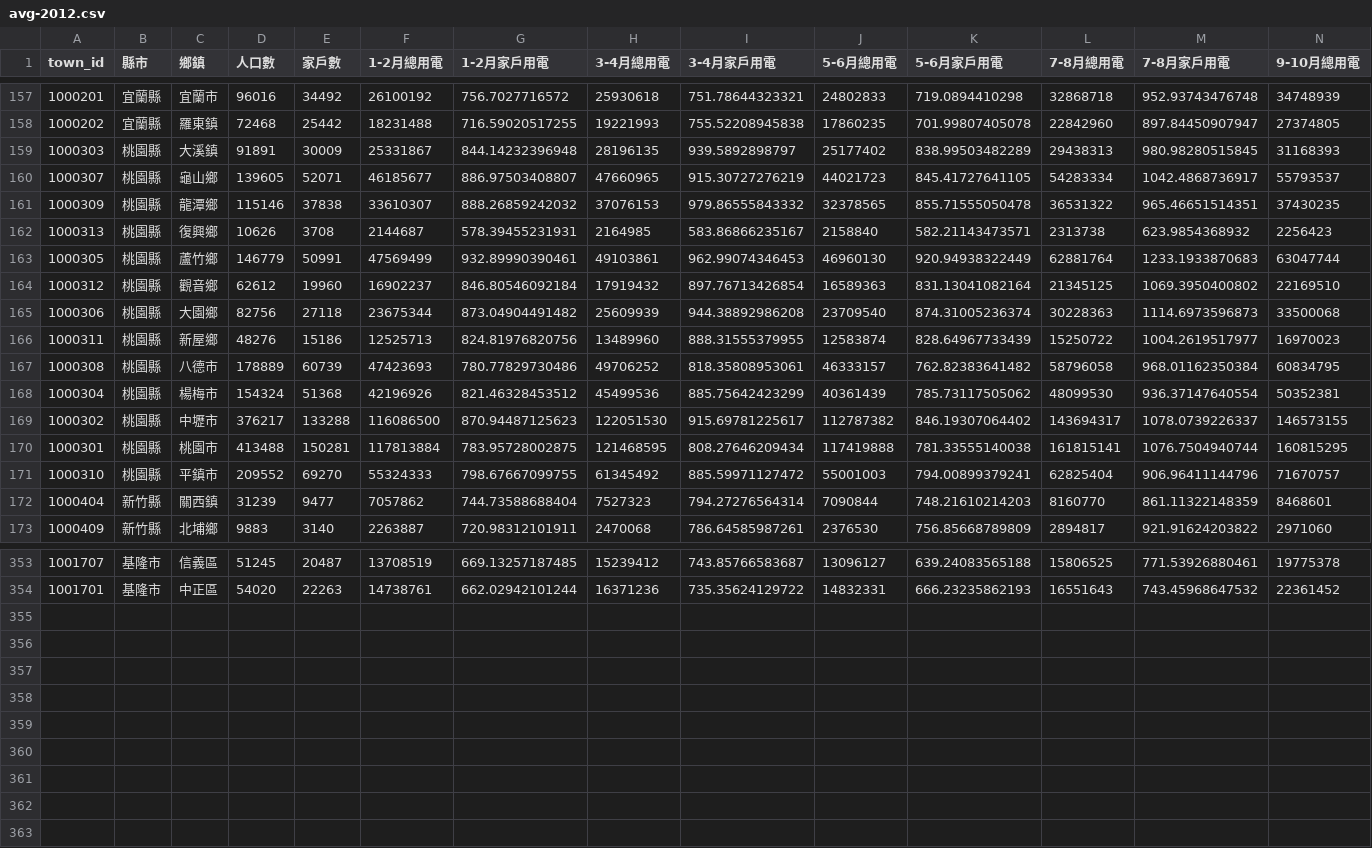
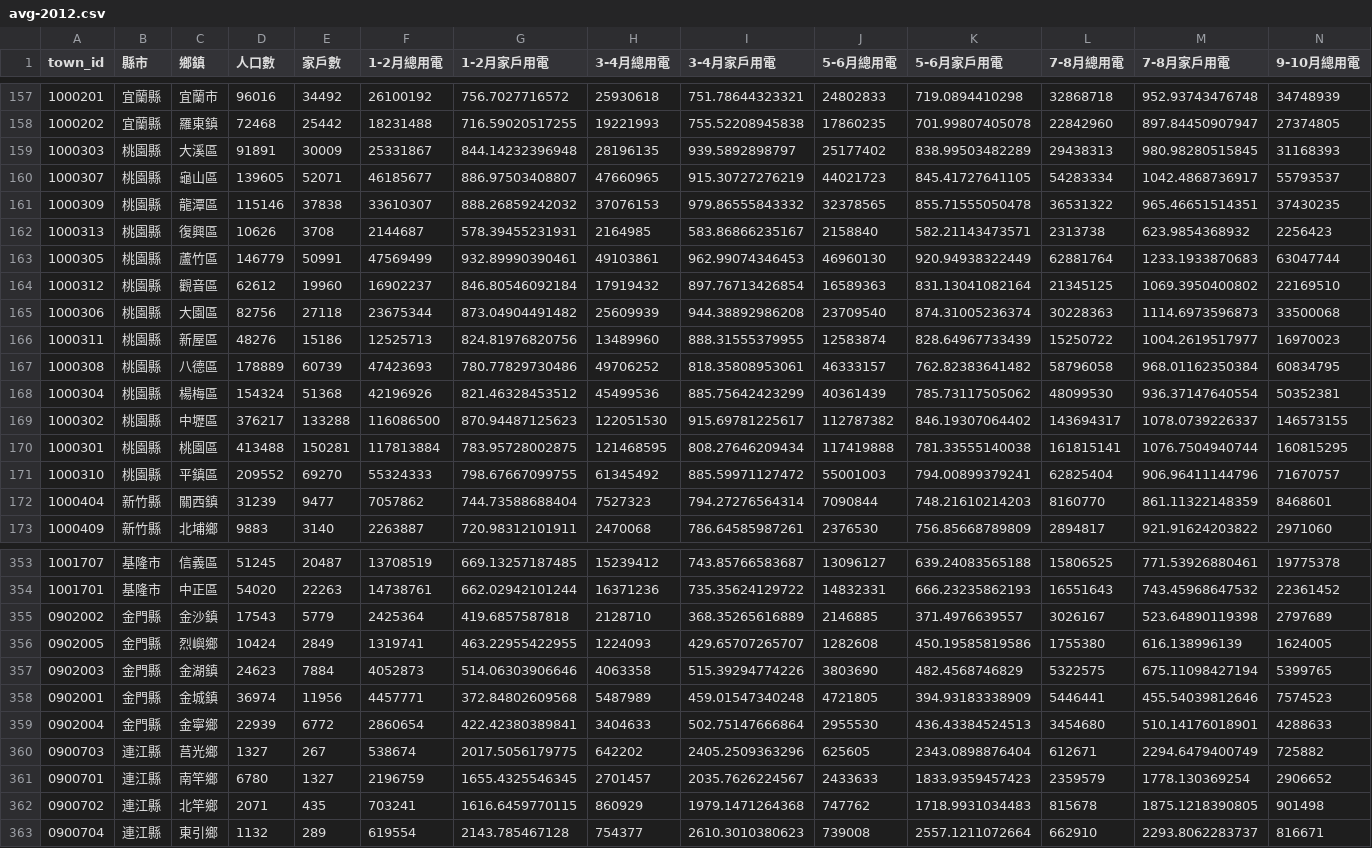
Before and after one commit to ronnywang/ecolife.epa.gov.tw, a CSV file: avg-2012.csv, drawn as a sheet; only a part is shown, gaps mark what is left out; rows hold the shown columns only; the diff covers the shown part only; the diff names each change by its address in the sheet, - before the commit and + after, or states it on an @@ line.

```diff
--- a/avg-2012.csv
+++ b/avg-2012.csv
-C159 (鄉鎮): 大溪鎮
+C159 (鄉鎮): 大溪區
-C160 (鄉鎮): 龜山鄉
+C160 (鄉鎮): 龜山區
-C161 (鄉鎮): 龍潭鄉
+C161 (鄉鎮): 龍潭區
-C162 (鄉鎮): 復興鄉
+C162 (鄉鎮): 復興區
-C163 (鄉鎮): 蘆竹鄉
+C163 (鄉鎮): 蘆竹區
-C164 (鄉鎮): 觀音鄉
+C164 (鄉鎮): 觀音區
-C165 (鄉鎮): 大園鄉
+C165 (鄉鎮): 大園區
-C166 (鄉鎮): 新屋鄉
+C166 (鄉鎮): 新屋區
-C167 (鄉鎮): 八德市
+C167 (鄉鎮): 八德區
-C168 (鄉鎮): 楊梅市
+C168 (鄉鎮): 楊梅區
-C169 (鄉鎮): 中壢市
+C169 (鄉鎮): 中壢區
-C170 (鄉鎮): 桃園市
+C170 (鄉鎮): 桃園區
-C171 (鄉鎮): 平鎮市
+C171 (鄉鎮): 平鎮區
+row 355: 0902002 | 金門縣 | 金沙鎮 | 17543 | 5779 | 2425364 | 419.6857587818 | 2128710 | 368.35265616889 | 2146885 | 371.4976639557 | 3026167 | 523.64890119398 | 2797689
+row 356: 0902005 | 金門縣 | 烈嶼鄉 | 10424 | 2849 | 1319741 | 463.22955422955 | 1224093 | 429.65707265707 | 1282608 | 450.19585819586 | 1755380 | 616.138996139 | 1624005
+row 357: 0902003 | 金門縣 | 金湖鎮 | 24623 | 7884 | 4052873 | 514.06303906646 | 4063358 | 515.39294774226 | 3803690 | 482.4568746829 | 5322575 | 675.11098427194 | 5399765
+row 358: 0902001 | 金門縣 | 金城鎮 | 36974 | 11956 | 4457771 | 372.84802609568 | 5487989 | 459.01547340248 | 4721805 | 394.93183338909 | 5446441 | 455.54039812646 | 7574523
+row 359: 0902004 | 金門縣 | 金寧鄉 | 22939 | 6772 | 2860654 | 422.42380389841 | 3404633 | 502.75147666864 | 2955530 | 436.43384524513 | 3454680 | 510.14176018901 | 4288633
+row 360: 0900703 | 連江縣 | 莒光鄉 | 1327 | 267 | 538674 | 2017.5056179775 | 642202 | 2405.2509363296 | 625605 | 2343.0898876404 | 612671 | 2294.6479400749 | 725882
+row 361: 0900701 | 連江縣 | 南竿鄉 | 6780 | 1327 | 2196759 | 1655.4325546345 | 2701457 | 2035.7626224567 | 2433633 | 1833.9359457423 | 2359579 | 1778.130369254 | 2906652
+row 362: 0900702 | 連江縣 | 北竿鄉 | 2071 | 435 | 703241 | 1616.6459770115 | 860929 | 1979.1471264368 | 747762 | 1718.9931034483 | 815678 | 1875.1218390805 | 901498
+row 363: 0900704 | 連江縣 | 東引鄉 | 1132 | 289 | 619554 | 2143.785467128 | 754377 | 2610.3010380623 | 739008 | 2557.1211072664 | 662910 | 2293.8062283737 | 816671
```
Also changed, not shown: 1 edited cell elsewhere in this file, avg-2009.csv, avg-2010.csv, 3 other files.
